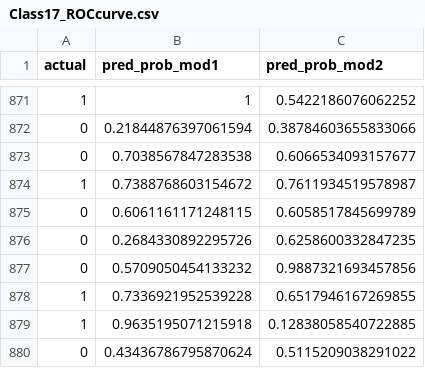
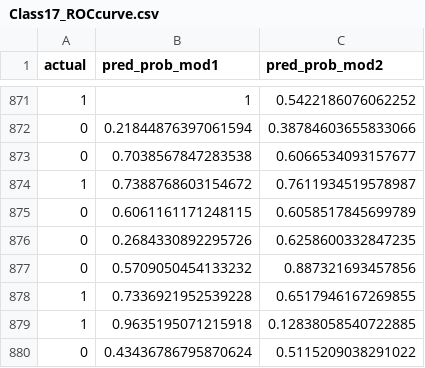
Before and after one commit to vanithaviru/badm211, a CSV file: Class17_ROCcurve.csv, drawn as a sheet; only a part is shown, gaps mark what is left out.

Commit message:
Update Class17_ROCcurve.csv

```diff
--- a/Class17_ROCcurve.csv
+++ b/Class17_ROCcurve.csv
@@ -876,3 +876,3 @@
 0,0.2684330892295726,0.6258600332847235
-0,0.5709050454133232,0.9887321693457856
+0,0.5709050454133232,0.887321693457856
 1,0.7336921952539228,0.6517946167269855
```
